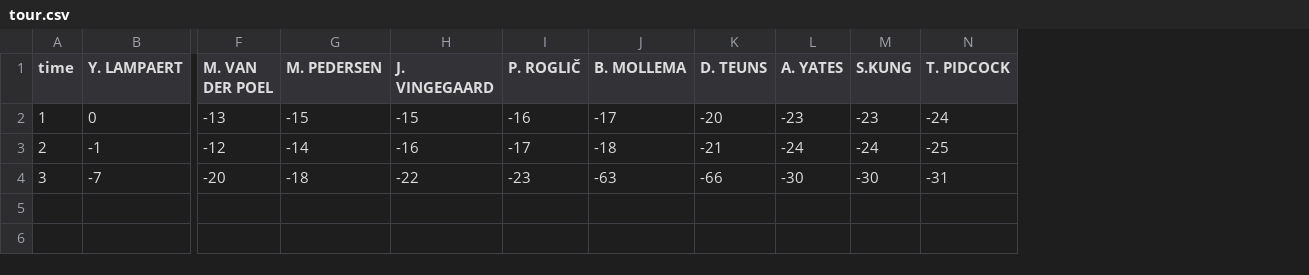
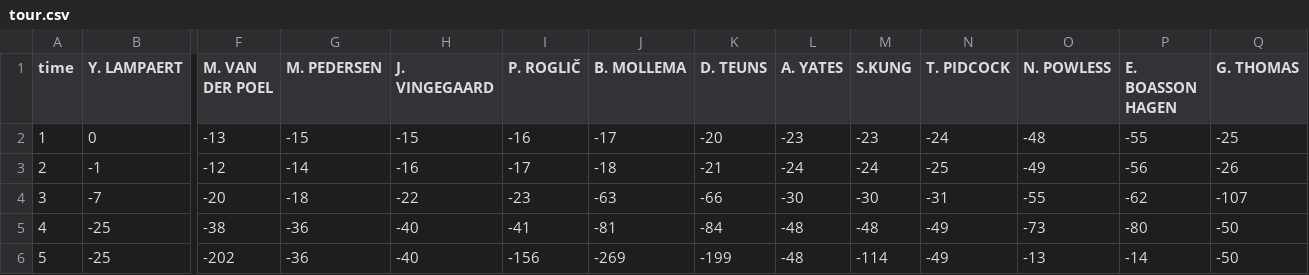
Before and after one commit to alvasilvao/public, a CSV file: tour.csv, drawn as a sheet; only a part is shown, gaps mark what is left out; rows hold the shown columns only; the diff names each change by its address in the sheet, - before the commit and + after, or states it on an @@ line.

Commit message:
Update tour.csv

```diff
--- a/tour.csv
+++ b/tour.csv
+column O (N. POWLESS), rows 2-4: -48 | -49 | -55
+column P (E. BOASSON HAGEN), rows 2-4: -55 | -56 | -62
+column Q (G. THOMAS), rows 2-4: -25 | -26 | -107
+row 5: 4 | -25 | -38 | -36 | -40 | -41 | -81 | -84 | -48 | -48 | -49 | -73 | -80 | -50
+row 6: 5 | -25 | -202 | -36 | -40 | -156 | -269 | -199 | -48 | -114 | -49 | -13 | -14 | -50
```
